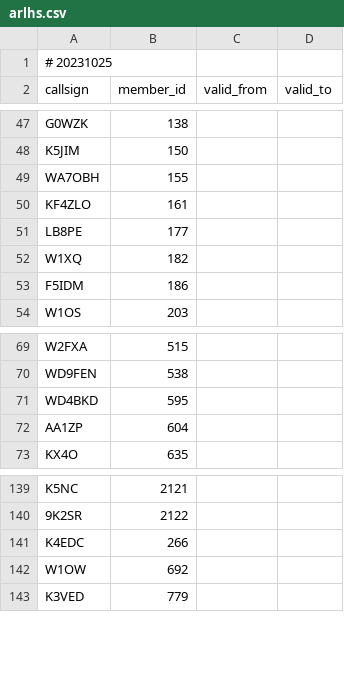
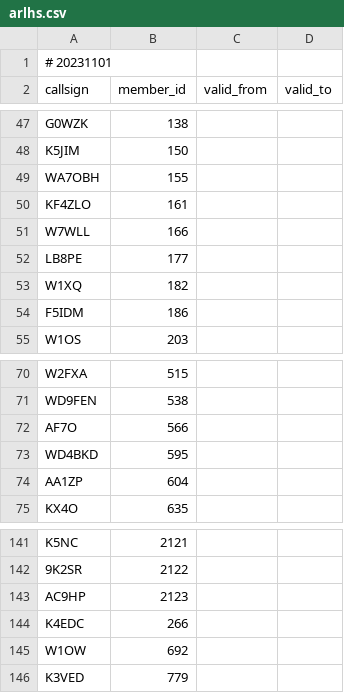
Before and after one commit to foldynl/hamradio-membeship-lists, a CSV file: lists/arlhs.csv, drawn as a sheet; only a part is shown, gaps mark what is left out.

```diff
--- a/lists/arlhs.csv
+++ b/lists/arlhs.csv
@@ -1,2 +1,2 @@
-# 20231025
+# 20231101
 callsign,member_id,valid_from,valid_to
@@ -50,2 +50,3 @@ WA7OBH,155,,
 KF4ZLO,161,,
+W7WLL,166,,
 LB8PE,177,,
@@ -70,2 +71,3 @@ W2FXA,515,,
 WD9FEN,538,,
+AF7O,566,,
 WD4BKD,595,,
@@ -140,2 +142,3 @@ K5NC,2121,,
 9K2SR,2122,,
+AC9HP,2123,,
 K4EDC,266,,
```
Also changed, not shown: lists/a1club.csv, lists/a1op.csv, 19 other files.
